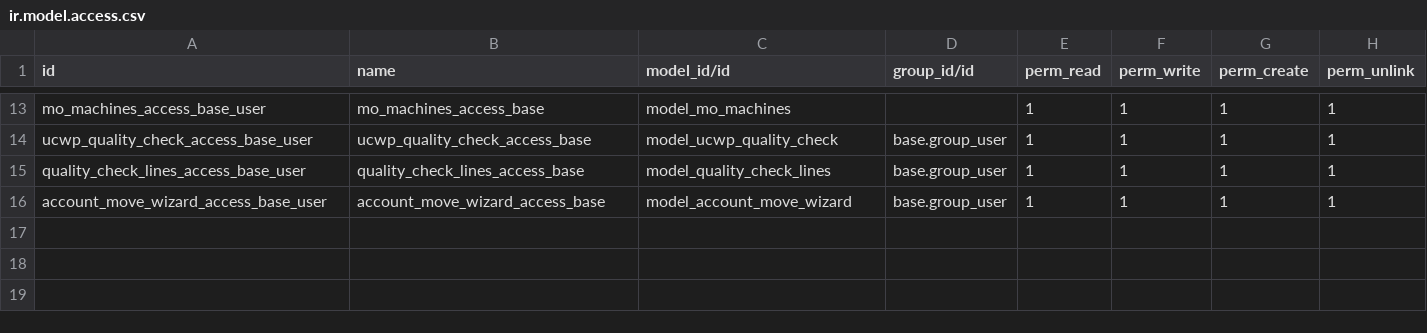
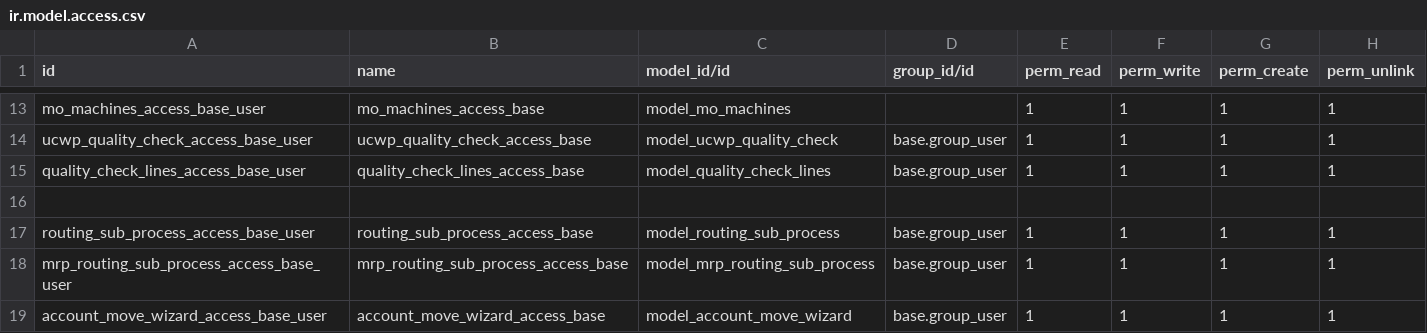
Before and after one commit to subtletechs/union_colmbo_washing_plant, a CSV file: security/ir.model.access.csv, drawn as a sheet; only a part is shown, gaps mark what is left out; the diff names each change by its address in the sheet, - before the commit and + after, or states it on an @@ line.

Commit message:
[UPDATED] Create Sub Processes for Operations and New Mappings for time, temperature and ph

```diff
--- a/security/ir.model.access.csv
+++ b/security/ir.model.access.csv
+row 16: (empty)
+row 17: routing_sub_process_access_base_user | routing_sub_process_access_base | model_routing_sub_process | base.group_user | 1 | 1 | 1 | 1
+row 18: mrp_routing_sub_process_access_base_user | mrp_routing_sub_process_access_base | model_mrp_routing_sub_process | base.group_user | 1 | 1 | 1 | 1
```
Also changed, not shown: 2 other files.
